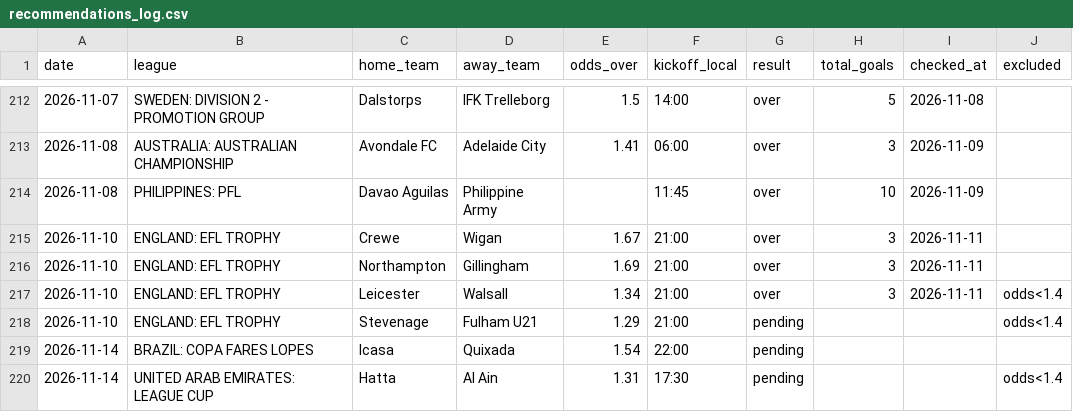
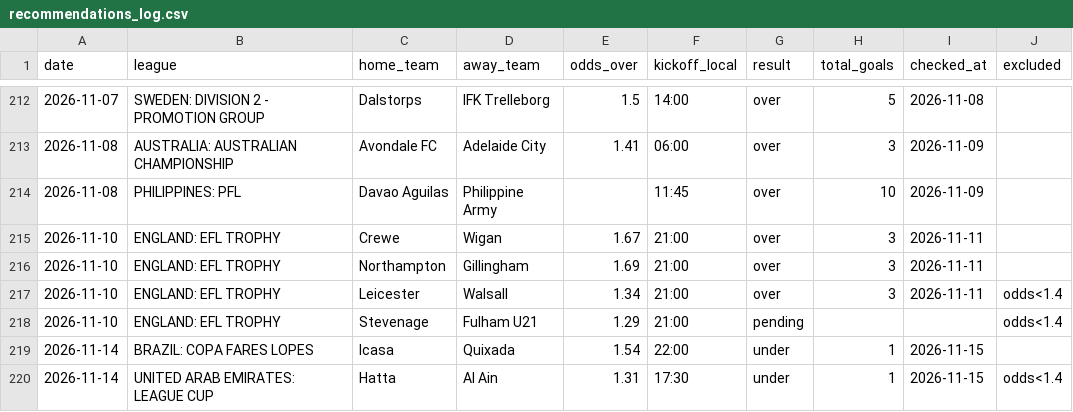
Before and after one commit to andrei0182/pariuri, a CSV file: football/recommendations_log.csv, drawn as a sheet; only a part is shown, gaps mark what is left out.

```diff
--- a/football/recommendations_log.csv
+++ b/football/recommendations_log.csv
@@ -218,3 +218,3 @@ date,league,home_team,away_team,odds_over,kickoff_local,result,total_goals,check
 2026-11-10,ENGLAND: EFL TROPHY,Stevenage,Fulham U21,1.29,21:00,pending,,,odds<1.4
-2026-11-14,BRAZIL: COPA FARES LOPES,Icasa,Quixada,1.54,22:00,pending,,,
-2026-11-14,UNITED ARAB EMIRATES: LEAGUE CUP,Hatta,Al Ain,1.31,17:30,pending,,,odds<1.4
+2026-11-14,BRAZIL: COPA FARES LOPES,Icasa,Quixada,1.54,22:00,under,1,2026-11-15,
+2026-11-14,UNITED ARAB EMIRATES: LEAGUE CUP,Hatta,Al Ain,1.31,17:30,under,1,2026-11-15,odds<1.4
```
Also changed, not shown: 1 other file.
